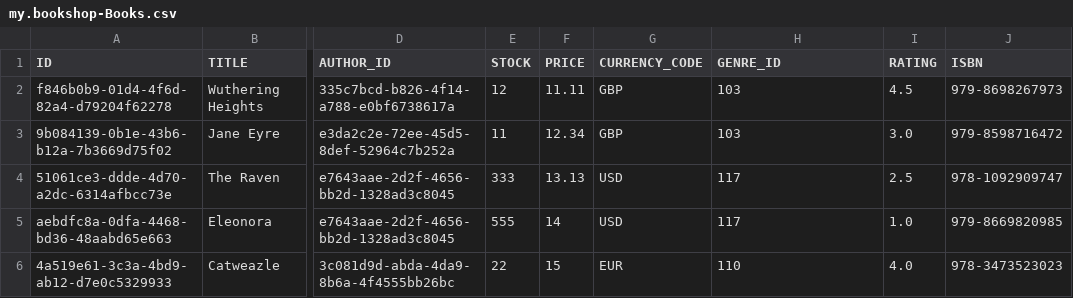
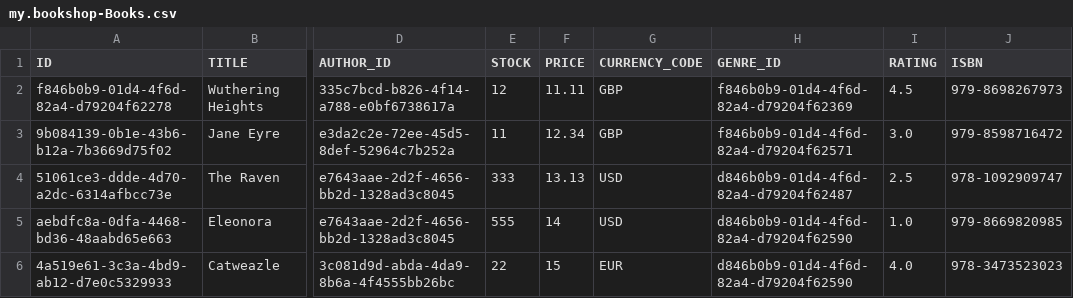
Before and after one commit to SAP-samples/cloud-cap-samples-java, a CSV file: db/data/my.bookshop-Books.csv, drawn as a sheet; only a part is shown, gaps mark what is left out; the diff names each change by its address in the sheet, - before the commit and + after, or states it on an @@ line.

```diff
--- a/db/data/my.bookshop-Books.csv
+++ b/db/data/my.bookshop-Books.csv
-H2 (GENRE_ID): 103
+H2 (GENRE_ID): f846b0b9-01d4-4f6d-82a4-d79204f62369
-H3 (GENRE_ID): 103
+H3 (GENRE_ID): f846b0b9-01d4-4f6d-82a4-d79204f62571
-H4 (GENRE_ID): 117
+H4 (GENRE_ID): d846b0b9-01d4-4f6d-82a4-d79204f62487
-H5 (GENRE_ID): 117
+H5 (GENRE_ID): d846b0b9-01d4-4f6d-82a4-d79204f62590
-H6 (GENRE_ID): 110
+H6 (GENRE_ID): d846b0b9-01d4-4f6d-82a4-d79204f62590
```
Also changed, not shown: db/data/my.bookshop-Genres.csv, 8 other files.
